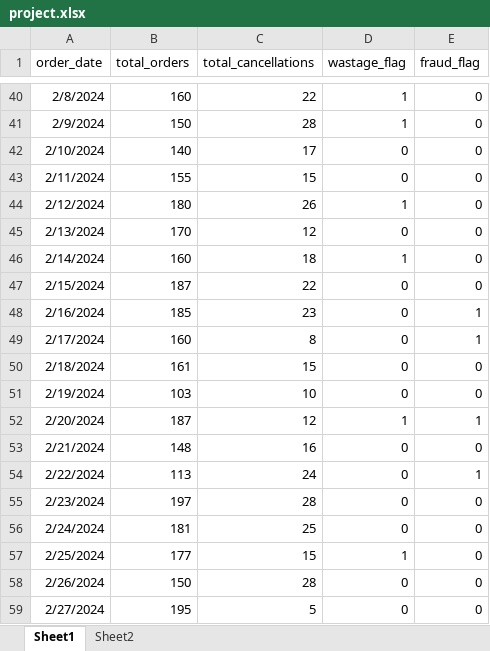
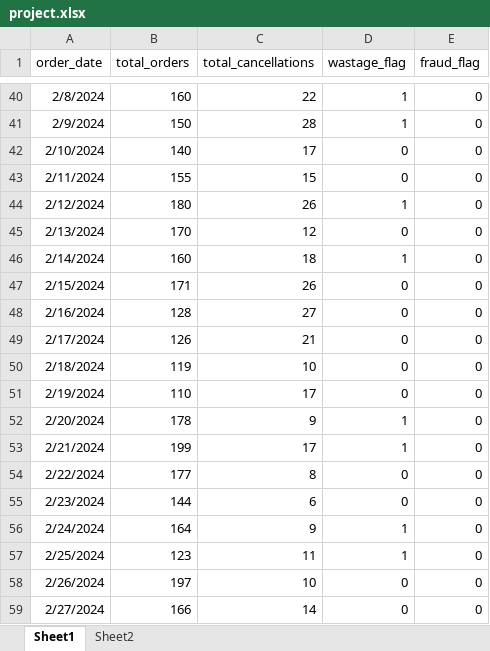
Before and after one commit to Simran2622/food-delivery-risk-analysis, an Excel workbook: project.xlsx, sheet Sheet1, drawn as a sheet; only a part is shown, gaps mark what is left out; values as stored, in another font and other column widths than the file's, no borders; the diff covers the shown part only; the diff names each change by its address in the sheet, - before the commit and + after, or states it on an @@ line.

Commit message:
Add files via upload
Updated dataset and dashboard

```diff
--- a/project.xlsx (sheet Sheet1)
+++ b/project.xlsx (sheet Sheet1)
-B47 (total_orders): 187
+B47 (total_orders): 171
-C47 (total_cancellations): 22
+C47 (total_cancellations): 26
-B48 (total_orders): 185
+B48 (total_orders): 128
-C48 (total_cancellations): 23
+C48 (total_cancellations): 27
-E48:E49 (fraud_flag): 1
+E48:E49 (fraud_flag): 0
-B49 (total_orders): 160
+B49 (total_orders): 126
-C49 (total_cancellations): 8
+C49 (total_cancellations): 21
-B50 (total_orders): 161
+B50 (total_orders): 119
-C50 (total_cancellations): 15
+C50 (total_cancellations): 10
-B51 (total_orders): 103
+B51 (total_orders): 110
-C51 (total_cancellations): 10
+C51 (total_cancellations): 17
-B52 (total_orders): 187
+B52 (total_orders): 178
-C52 (total_cancellations): 12
+C52 (total_cancellations): 9
-E52 (fraud_flag): 1
+E52 (fraud_flag): 0
-B53 (total_orders): 148
+B53 (total_orders): 199
-C53 (total_cancellations): 16
+C53 (total_cancellations): 17
-D53 (wastage_flag): 0
+D53 (wastage_flag): 1
-B54 (total_orders): 113
+B54 (total_orders): 177
-C54 (total_cancellations): 24
+C54 (total_cancellations): 8
-E54 (fraud_flag): 1
+E54 (fraud_flag): 0
-B55 (total_orders): 197
+B55 (total_orders): 144
-C55 (total_cancellations): 28
+C55 (total_cancellations): 6
-B56 (total_orders): 181
+B56 (total_orders): 164
-C56 (total_cancellations): 25
+C56 (total_cancellations): 9
-D56 (wastage_flag): 0
+D56 (wastage_flag): 1
-B57 (total_orders): 177
+B57 (total_orders): 123
-C57 (total_cancellations): 15
+C57 (total_cancellations): 11
-B58 (total_orders): 150
+B58 (total_orders): 197
-C58 (total_cancellations): 28
+C58 (total_cancellations): 10
-B59 (total_orders): 195
+B59 (total_orders): 166
-C59 (total_cancellations): 5
+C59 (total_cancellations): 14
```
Also changed, not shown: 69 removed rows, 1288 edited cells and cell formats elsewhere in this sheet, sheet Sheet2, charts or pictures.
